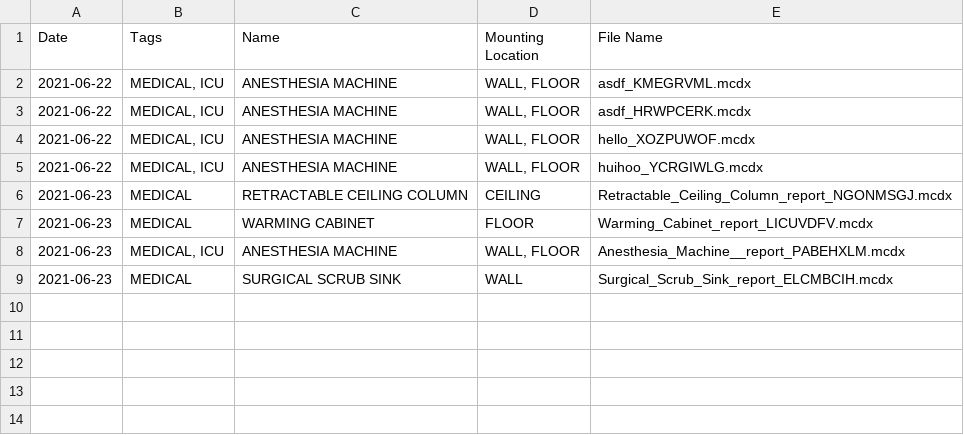
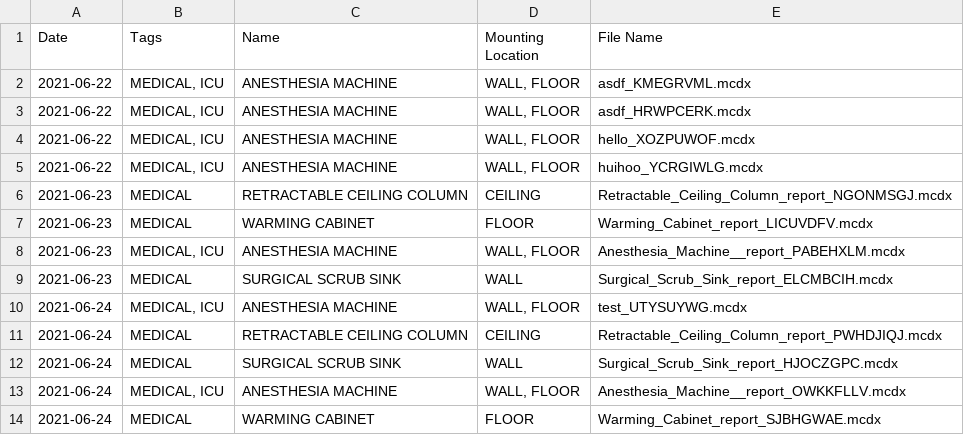
Before and after one commit to panariellop/mathcad_auto, a CSV file: dist/mathcad_automation_output/all_mathcad_reports.csv, drawn as a sheet.

```diff
--- a/dist/mathcad_automation_output/all_mathcad_reports.csv
+++ b/dist/mathcad_automation_output/all_mathcad_reports.csv
@@ -9 +9,6 @@ Date,Tags,Name,Mounting Location,File Name
 2021-06-23,MEDICAL,SURGICAL SCRUB SINK,WALL,Surgical_Scrub_Sink_report_ELCMBCIH.mcdx
+2021-06-24,"MEDICAL, ICU",ANESTHESIA MACHINE ,"WALL, FLOOR",test_UTYSUYWG.mcdx
+2021-06-24,MEDICAL,RETRACTABLE CEILING COLUMN,CEILING,Retractable_Ceiling_Column_report_PWHDJIQJ.mcdx
+2021-06-24,MEDICAL,SURGICAL SCRUB SINK,WALL,Surgical_Scrub_Sink_report_HJOCZGPC.mcdx
+2021-06-24,"MEDICAL, ICU",ANESTHESIA MACHINE ,"WALL, FLOOR",Anesthesia_Machine__report_OWKKFLLV.mcdx
+2021-06-24,MEDICAL,WARMING CABINET,FLOOR,Warming_Cabinet_report_SJBHGWAE.mcdx
```
Also changed, not shown: 6 other files.
